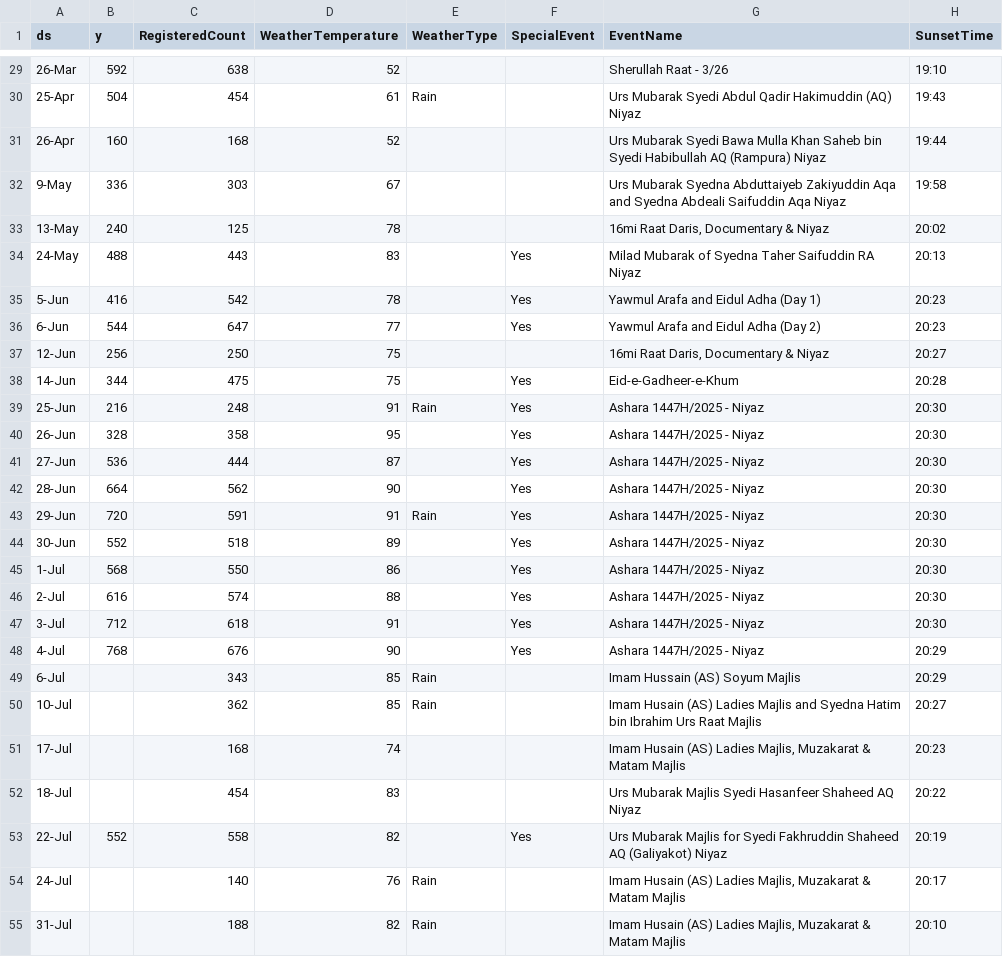
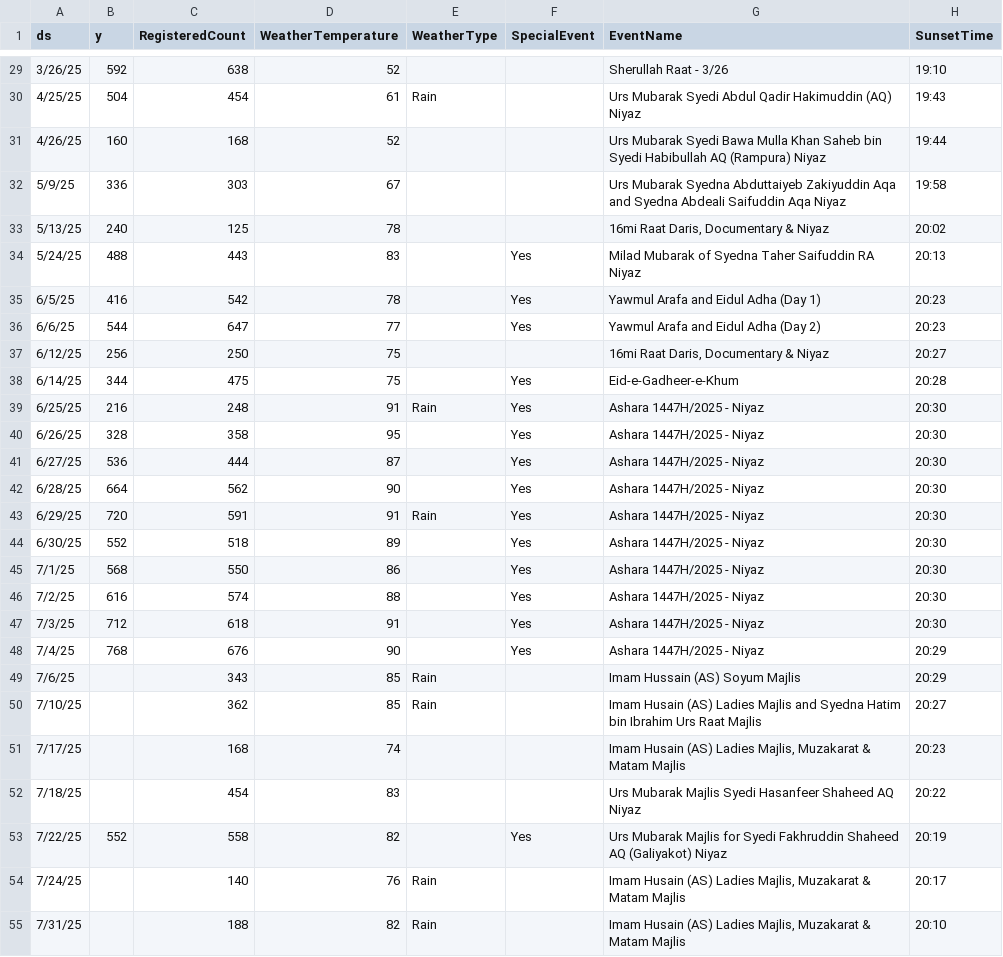
Before and after one commit to mskhambaty/rsvp-forecast-python, a CSV file: historical_rsvp_data.csv, drawn as a sheet; only a part is shown, gaps mark what is left out; the diff covers the shown part only.

```diff
--- a/historical_rsvp_data.csv
+++ b/historical_rsvp_data.csv
@@ -29,27 +29,27 @@
-26-Mar,592,638,52,,,Sherullah Raat - 3/26,19:10
-25-Apr,504,454,61,Rain,,Urs Mubarak Syedi Abdul Qadir Hakimuddin (AQ) Niyaz,19:43
-26-Apr,160,168,52,,,Urs Mubarak Syedi Bawa Mulla Khan Saheb bin Syedi Habibullah AQ (Rampura) Niyaz,19:44
-9-May,336,303,67,,,Urs Mubarak Syedna Abduttaiyeb Zakiyuddin Aqa and Syedna Abdeali Saifuddin Aqa Niyaz,19:58
-13-May,240,125,78,,,"16mi Raat Daris, Documentary & Niyaz",20:02
-24-May,488,443,83,,Yes,Milad Mubarak of Syedna Taher Saifuddin RA Niyaz,20:13
-5-Jun,416,542,78,,Yes,Yawmul Arafa and Eidul Adha (Day 1),20:23
-6-Jun,544,647,77,,Yes,Yawmul Arafa and Eidul Adha (Day 2),20:23
-12-Jun,256,250,75,,,"16mi Raat Daris, Documentary & Niyaz",20:27
-14-Jun,344,475,75,,Yes,Eid-e-Gadheer-e-Khum,20:28
-25-Jun,216,248,91,Rain,Yes,Ashara 1447H/2025 - Niyaz,20:30
-26-Jun,328,358,95,,Yes,Ashara 1447H/2025 - Niyaz,20:30
-27-Jun,536,444,87,,Yes,Ashara 1447H/2025 - Niyaz,20:30
-28-Jun,664,562,90,,Yes,Ashara 1447H/2025 - Niyaz,20:30
-29-Jun,720,591,91,Rain,Yes,Ashara 1447H/2025 - Niyaz,20:30
-30-Jun,552,518,89,,Yes,Ashara 1447H/2025 - Niyaz,20:30
-1-Jul,568,550,86,,Yes,Ashara 1447H/2025 - Niyaz,20:30
-2-Jul,616,574,88,,Yes,Ashara 1447H/2025 - Niyaz,20:30
-3-Jul,712,618,91,,Yes,Ashara 1447H/2025 - Niyaz,20:30
-4-Jul,768,676,90,,Yes,Ashara 1447H/2025 - Niyaz,20:29
-6-Jul,,343,85,Rain,,Imam Hussain (AS) Soyum Majlis,20:29
-10-Jul,,362,85,Rain,,Imam Husain (AS) Ladies Majlis and Syedna Hatim bin Ibrahim Urs Raat Majlis,20:27
-17-Jul,,168,74,,,"Imam Husain (AS) Ladies Majlis, Muzakarat & Matam Majlis",20:23
-18-Jul,,454,83,,,Urs Mubarak Majlis Syedi Hasanfeer Shaheed AQ Niyaz,20:22
-22-Jul,552,558,82,,Yes,Urs Mubarak Majlis for Syedi Fakhruddin Shaheed AQ (Galiyakot) Niyaz,20:19
-24-Jul,,140,76,Rain,,"Imam Husain (AS) Ladies Majlis, Muzakarat & Matam Majlis",20:17
-31-Jul,,188,82,Rain,,"Imam Husain (AS) Ladies Majlis, Muzakarat & Matam Majlis",20:10
+3/26/25,592,638,52,,,Sherullah Raat - 3/26,19:10
+4/25/25,504,454,61,Rain,,Urs Mubarak Syedi Abdul Qadir Hakimuddin (AQ) Niyaz,19:43
+4/26/25,160,168,52,,,Urs Mubarak Syedi Bawa Mulla Khan Saheb bin Syedi Habibullah AQ (Rampura) Niyaz,19:44
+5/9/25,336,303,67,,,Urs Mubarak Syedna Abduttaiyeb Zakiyuddin Aqa and Syedna Abdeali Saifuddin Aqa Niyaz,19:58
+5/13/25,240,125,78,,,"16mi Raat Daris, Documentary & Niyaz",20:02
+5/24/25,488,443,83,,Yes,Milad Mubarak of Syedna Taher Saifuddin RA Niyaz,20:13
+6/5/25,416,542,78,,Yes,Yawmul Arafa and Eidul Adha (Day 1),20:23
+6/6/25,544,647,77,,Yes,Yawmul Arafa and Eidul Adha (Day 2),20:23
+6/12/25,256,250,75,,,"16mi Raat Daris, Documentary & Niyaz",20:27
+6/14/25,344,475,75,,Yes,Eid-e-Gadheer-e-Khum,20:28
+6/25/25,216,248,91,Rain,Yes,Ashara 1447H/2025 - Niyaz,20:30
+6/26/25,328,358,95,,Yes,Ashara 1447H/2025 - Niyaz,20:30
+6/27/25,536,444,87,,Yes,Ashara 1447H/2025 - Niyaz,20:30
+6/28/25,664,562,90,,Yes,Ashara 1447H/2025 - Niyaz,20:30
+6/29/25,720,591,91,Rain,Yes,Ashara 1447H/2025 - Niyaz,20:30
+6/30/25,552,518,89,,Yes,Ashara 1447H/2025 - Niyaz,20:30
+7/1/25,568,550,86,,Yes,Ashara 1447H/2025 - Niyaz,20:30
+7/2/25,616,574,88,,Yes,Ashara 1447H/2025 - Niyaz,20:30
+7/3/25,712,618,91,,Yes,Ashara 1447H/2025 - Niyaz,20:30
+7/4/25,768,676,90,,Yes,Ashara 1447H/2025 - Niyaz,20:29
+7/6/25,,343,85,Rain,,Imam Hussain (AS) Soyum Majlis,20:29
+7/10/25,,362,85,Rain,,Imam Husain (AS) Ladies Majlis and Syedna Hatim bin Ibrahim Urs Raat Majlis,20:27
+7/17/25,,168,74,,,"Imam Husain (AS) Ladies Majlis, Muzakarat & Matam Majlis",20:23
+7/18/25,,454,83,,,Urs Mubarak Majlis Syedi Hasanfeer Shaheed AQ Niyaz,20:22
+7/22/25,552,558,82,,Yes,Urs Mubarak Majlis for Syedi Fakhruddin Shaheed AQ (Galiyakot) Niyaz,20:19
+7/24/25,,140,76,Rain,,"Imam Husain (AS) Ladies Majlis, Muzakarat & Matam Majlis",20:17
+7/31/25,,188,82,Rain,,"Imam Husain (AS) Ladies Majlis, Muzakarat & Matam Majlis",20:10
```
Also changed, not shown: 27 edited cells elsewhere in this file.
